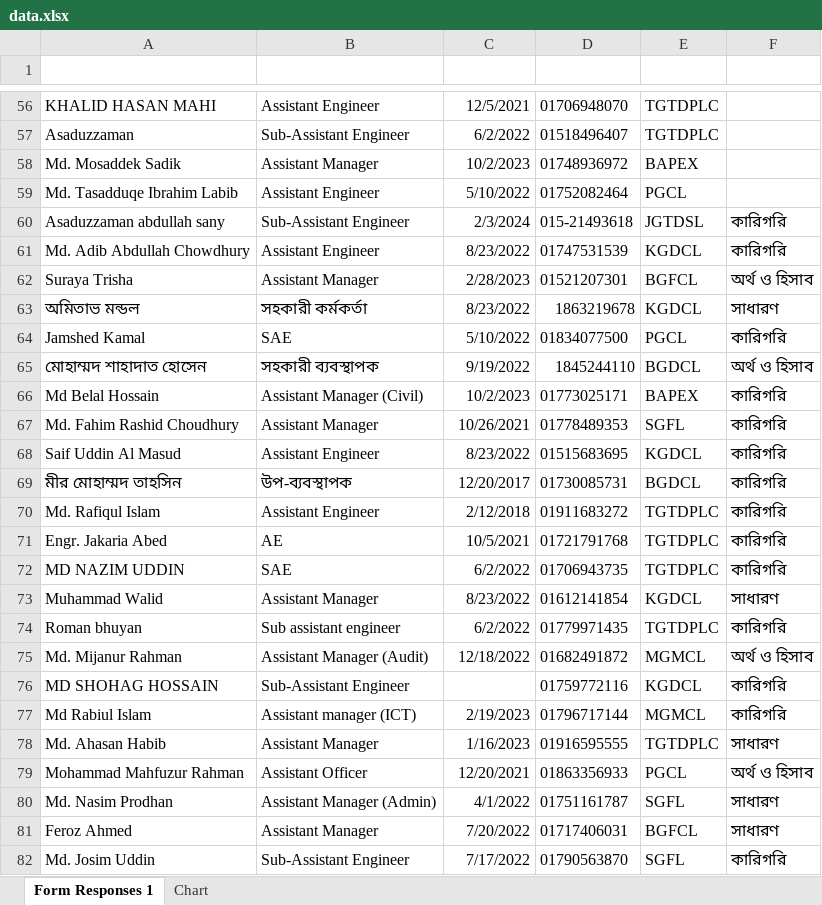
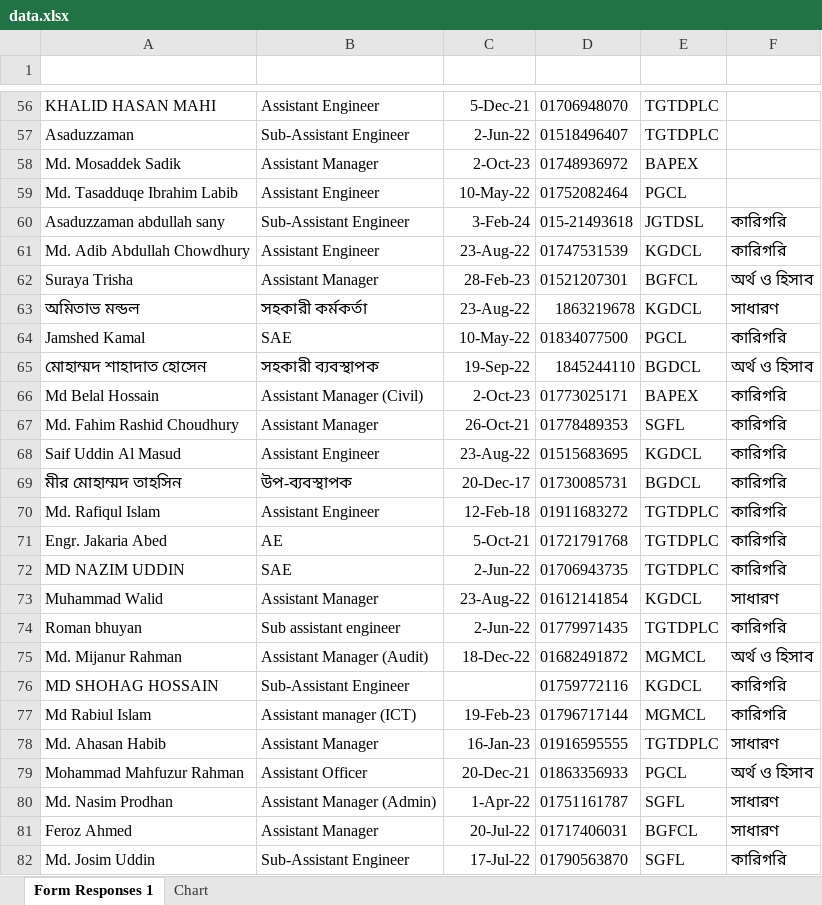
Before and after one commit to about-shihab/petro-app, an Excel workbook: public/data/data.xlsx, sheet Form Responses 1, drawn as a sheet; only a part is shown, gaps mark what is left out; values as stored, in another font and other column widths than the file's, no borders; table styles not drawn; the diff covers the shown part only; the diff names each change by its address in the sheet, - before the commit and + after, or states it on an @@ line.

```diff
--- a/public/data/data.xlsx (sheet Form Responses 1)
+++ b/public/data/data.xlsx (sheet Form Responses 1)
-C56 (Joining Date): 12/5/2021
+C56 (Joining Date): 5-Dec-21
-C57 (Joining Date): 6/2/2022
+C57 (Joining Date): 2-Jun-22
-C58 (Joining Date): 10/2/2023
+C58 (Joining Date): 2-Oct-23
-C59 (Joining Date): 5/10/2022
+C59 (Joining Date): 10-May-22
-C60 (Joining Date): 2/3/2024
+C60 (Joining Date): 3-Feb-24
-C61 (Joining Date): 8/23/2022
+C61 (Joining Date): 23-Aug-22
-C62 (Joining Date): 2/28/2023
+C62 (Joining Date): 28-Feb-23
-C63 (Joining Date): 8/23/2022
+C63 (Joining Date): 23-Aug-22
-C64 (Joining Date): 5/10/2022
+C64 (Joining Date): 10-May-22
-C65 (Joining Date): 9/19/2022
+C65 (Joining Date): 19-Sep-22
-C66 (Joining Date): 10/2/2023
+C66 (Joining Date): 2-Oct-23
-C67 (Joining Date): 10/26/2021
+C67 (Joining Date): 26-Oct-21
-C68 (Joining Date): 8/23/2022
+C68 (Joining Date): 23-Aug-22
-C69 (Joining Date): 12/20/2017
+C69 (Joining Date): 20-Dec-17
-C70 (Joining Date): 2/12/2018
+C70 (Joining Date): 12-Feb-18
-C71 (Joining Date): 10/5/2021
+C71 (Joining Date): 5-Oct-21
-C72 (Joining Date): 6/2/2022
+C72 (Joining Date): 2-Jun-22
-C73 (Joining Date): 8/23/2022
+C73 (Joining Date): 23-Aug-22
-C74 (Joining Date): 6/2/2022
+C74 (Joining Date): 2-Jun-22
-C75 (Joining Date): 12/18/2022
+C75 (Joining Date): 18-Dec-22
-C77 (Joining Date): 2/19/2023
+C77 (Joining Date): 19-Feb-23
-C78 (Joining Date): 1/16/2023
+C78 (Joining Date): 16-Jan-23
-C79 (Joining Date): 12/20/2021
+C79 (Joining Date): 20-Dec-21
-C80 (Joining Date): 4/1/2022
+C80 (Joining Date): 1-Apr-22
-C81 (Joining Date): 7/20/2022
+C81 (Joining Date): 20-Jul-22
-C82 (Joining Date): 7/17/2022
+C82 (Joining Date): 17-Jul-22
```
Also changed, not shown: other rows of this sheet, 1 other file.
